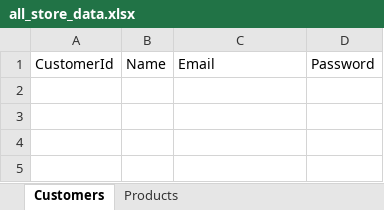
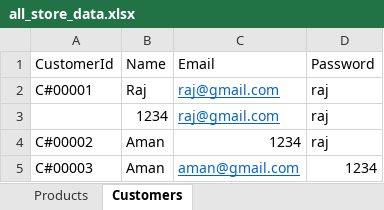
Before and after one commit to LuckySingh1234/OnlineStoreAppBackend, an Excel workbook: data/all_store_data.xlsx, sheet Customers, drawn as a sheet; values as stored, in another font and other column widths than the file's, no borders; the diff names each change by its address in the sheet, - before the commit and + after, or states it on an @@ line.

```diff
--- a/data/all_store_data.xlsx (sheet Customers)
+++ b/data/all_store_data.xlsx (sheet Customers)
@@ sheet tab order changed: Products | Customers @@
+row 2: C#00001 | Raj | raj@gmail.com | raj
+row 3:  | 1234 | raj@gmail.com | raj
+row 4: C#00002 | Aman | 1234 | raj
+row 5: C#00003 | Aman | aman@gmail.com | 1234
```
Also changed, not shown: sheet Products, 2 other files.
